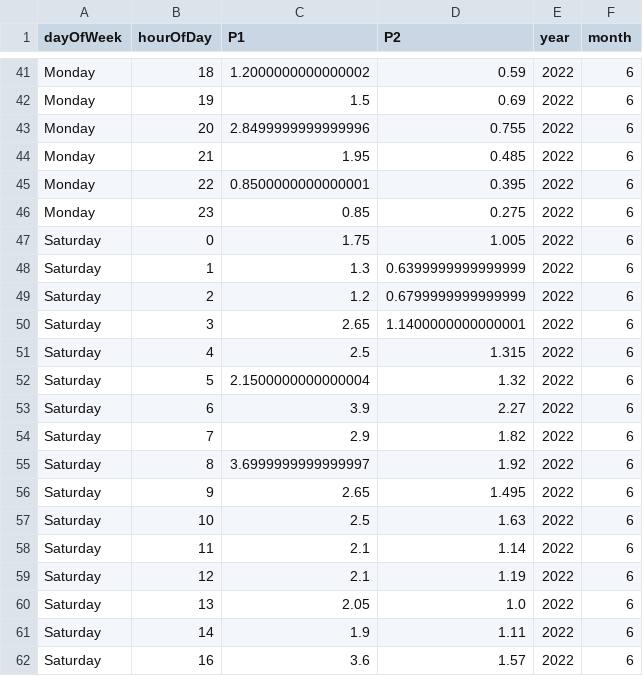
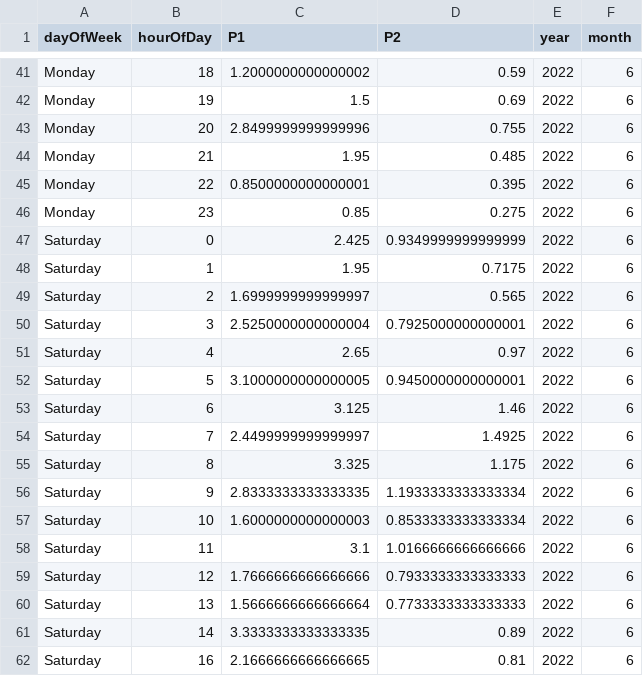
Before and after one commit to bristolapproach/luftdaten, a CSV file: data/luftdaten/aggregated/weekday_by_hour/2022_06_sds011_sensor_23646_by_weekday_by_hour.csv, drawn as a sheet; only a part is shown, gaps mark what is left out; the diff covers the shown part only.

```diff
--- a/data/luftdaten/aggregated/weekday_by_hour/2022_06_sds011_sensor_23646_by_weekday_by_hour.csv
+++ b/data/luftdaten/aggregated/weekday_by_hour/2022_06_sds011_sensor_23646_by_weekday_by_hour.csv
@@ -46,17 +46,17 @@ Monday,22,0.8500000000000001,0.395,2022,6
 Monday,23,0.85,0.275,2022,6
-Saturday,0,1.75,1.005,2022,6
-Saturday,1,1.3,0.6399999999999999,2022,6
-Saturday,2,1.2,0.6799999999999999,2022,6
-Saturday,3,2.65,1.1400000000000001,2022,6
-Saturday,4,2.5,1.315,2022,6
-Saturday,5,2.1500000000000004,1.32,2022,6
-Saturday,6,3.9,2.27,2022,6
-Saturday,7,2.9,1.82,2022,6
-Saturday,8,3.6999999999999997,1.92,2022,6
-Saturday,9,2.65,1.495,2022,6
-Saturday,10,2.5,1.63,2022,6
-Saturday,11,2.1,1.14,2022,6
-Saturday,12,2.1,1.19,2022,6
-Saturday,13,2.05,1.0,2022,6
-Saturday,14,1.9,1.11,2022,6
-Saturday,16,3.6,1.57,2022,6
+Saturday,0,2.425,0.9349999999999999,2022,6
+Saturday,1,1.95,0.7175,2022,6
+Saturday,2,1.6999999999999997,0.565,2022,6
+Saturday,3,2.5250000000000004,0.7925000000000001,2022,6
+Saturday,4,2.65,0.97,2022,6
+Saturday,5,3.1000000000000005,0.9450000000000001,2022,6
+Saturday,6,3.125,1.46,2022,6
+Saturday,7,2.4499999999999997,1.4925,2022,6
+Saturday,8,3.325,1.175,2022,6
+Saturday,9,2.8333333333333335,1.1933333333333334,2022,6
+Saturday,10,1.6000000000000003,0.8533333333333334,2022,6
+Saturday,11,3.1,1.0166666666666666,2022,6
+Saturday,12,1.7666666666666666,0.7933333333333333,2022,6
+Saturday,13,1.5666666666666664,0.7733333333333333,2022,6
+Saturday,14,3.3333333333333335,0.89,2022,6
+Saturday,16,2.1666666666666665,0.81,2022,6
```
Also changed, not shown: 14 edited cells elsewhere in this file, data/luftdaten/aggregated/24_hour_means/2022_06_sds011_sensor_23646_24_hour_means.csv.
